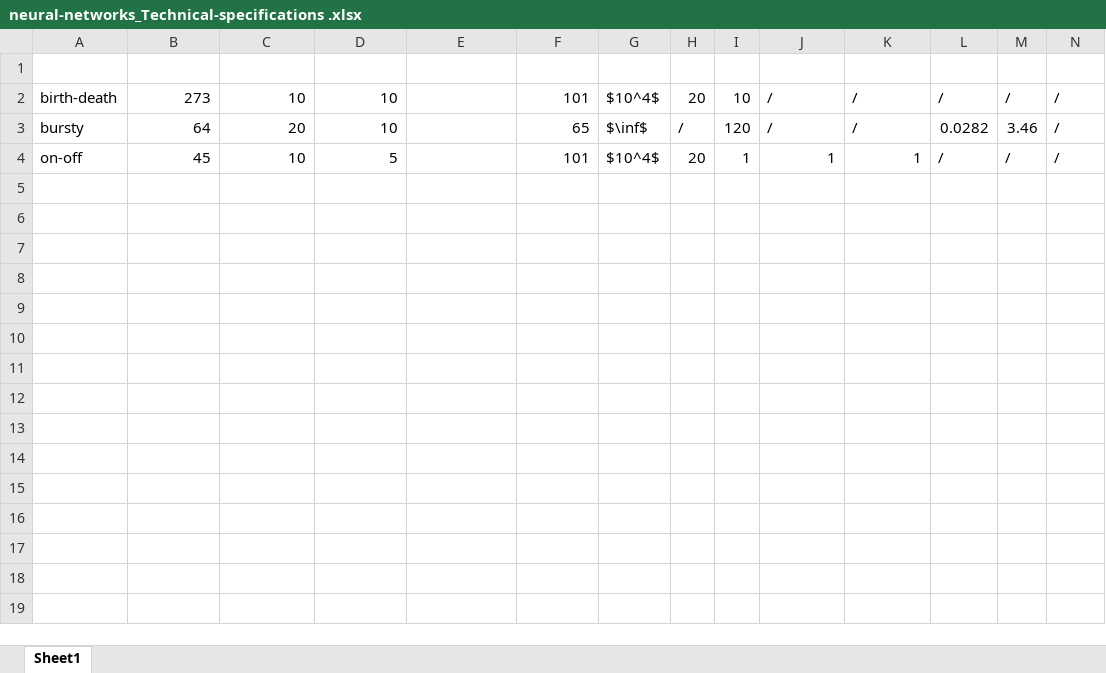
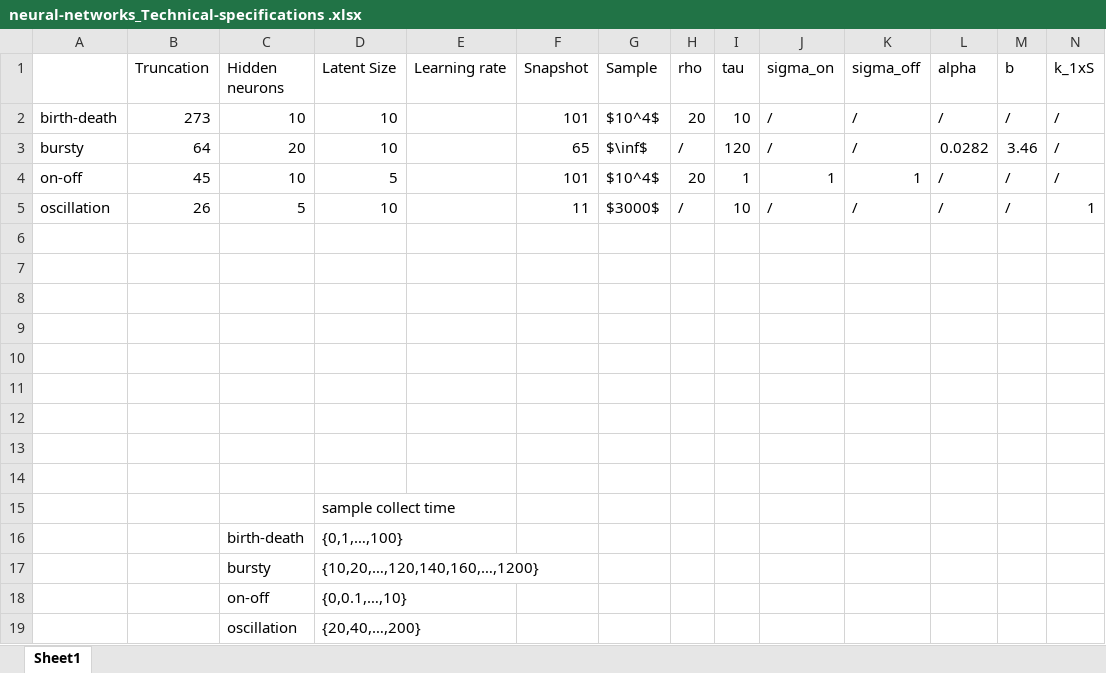
Before and after one commit to X-Y-Zhou/VAE-CME, an Excel workbook: neural-networks_Technical-specifications .xlsx, sheet Sheet1, drawn as a sheet; only a part is shown; values as stored, in another font and other column widths than the file's, no borders; rows hold the shown columns only; the diff names each change by its address in the sheet, - before the commit and + after, or states it on an @@ line.

Commit message:
Update neural-networks_Technical-specifications .xlsx

```diff
--- a/neural-networks_Technical-specifications .xlsx (sheet Sheet1)
+++ b/neural-networks_Technical-specifications .xlsx (sheet Sheet1)
-row 1: (empty)
+row 1:  | Truncation | Hidden neurons | Latent Size | Learning rate | Snapshot | Sample | rho | tau | sigma_on | sigma_off | alpha | b | k_1xS
+row 5: oscillation | 26 | 5 | 10 |  | 11 | $3000$ | / | 10 | / | / | / | / | 1
+row 6: (empty)
+row 7: (empty)
+row 8: (empty)
+row 9: (empty)
+row 10: (empty)
+row 11: (empty)
+row 12: (empty)
+row 13: (empty)
+row 14: (empty)
+row 15:  |  |  | sample collect time
+row 16:  |  | birth-death | {0,1,…,100}
+row 17:  |  | bursty | {10,20,…,120,140,160,…,1200}
+row 18:  |  | on-off | {0,0.1,…,10}
+row 19:  |  | oscillation | {20,40,…,200}
```
